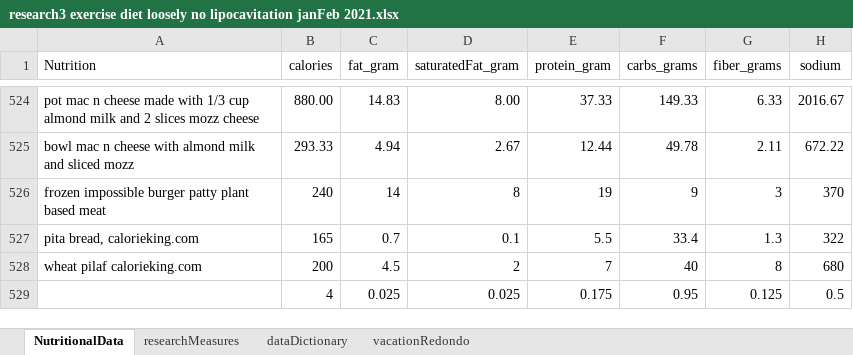
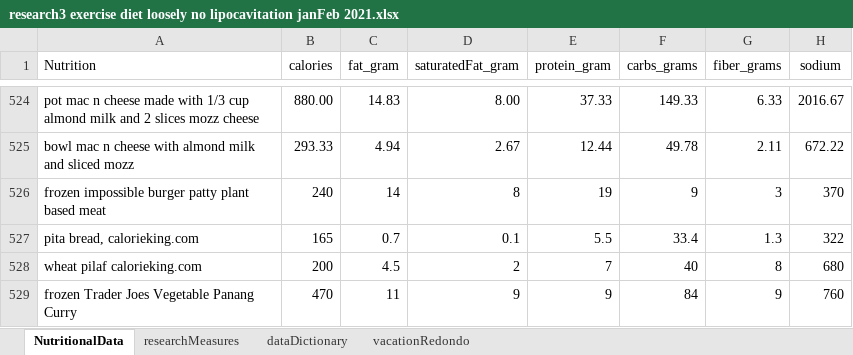
Before and after one commit to JanJanJan2018/lipocavitation-dieting-exercise-21-day-research, an Excel workbook: research3 exercise diet loosely no lipocavitation janFeb 2021.xlsx, sheet NutritionalData, drawn as a sheet; only a part is shown, gaps mark what is left out; values as stored, in another font and other column widths than the file's, no borders; 1 other sheet too large or unreadable and not compared; removed rows and columns are numbered as before the commit, all else as after; the diff names each change by its address in the sheet, - before the commit and + after, or states it on an @@ line.

```diff
--- a/research3 exercise diet loosely no lipocavitation janFeb 2021.xlsx (sheet NutritionalData)
+++ b/research3 exercise diet loosely no lipocavitation janFeb 2021.xlsx (sheet NutritionalData)
-row 529:  | 4 | 0.025 | 0.025 | 0.175 | 0.95 | 0.125 | 0.5
+row 529: frozen Trader Joes Vegetable Panang Curry | 470 | 11 | 9 | 9 | 84 | 9 | 760
```
Also changed, not shown: sheet researchMeasures.
